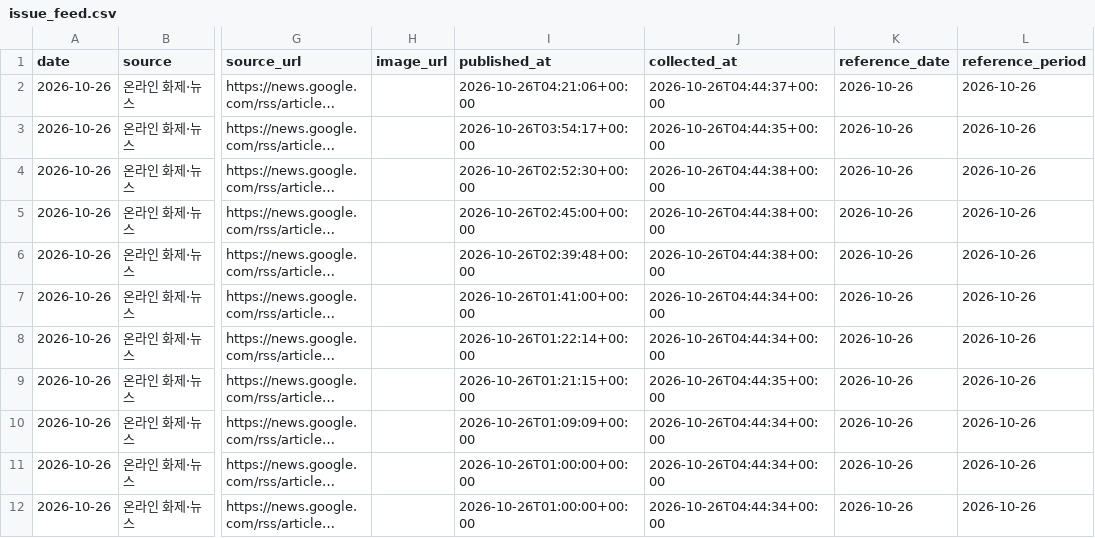
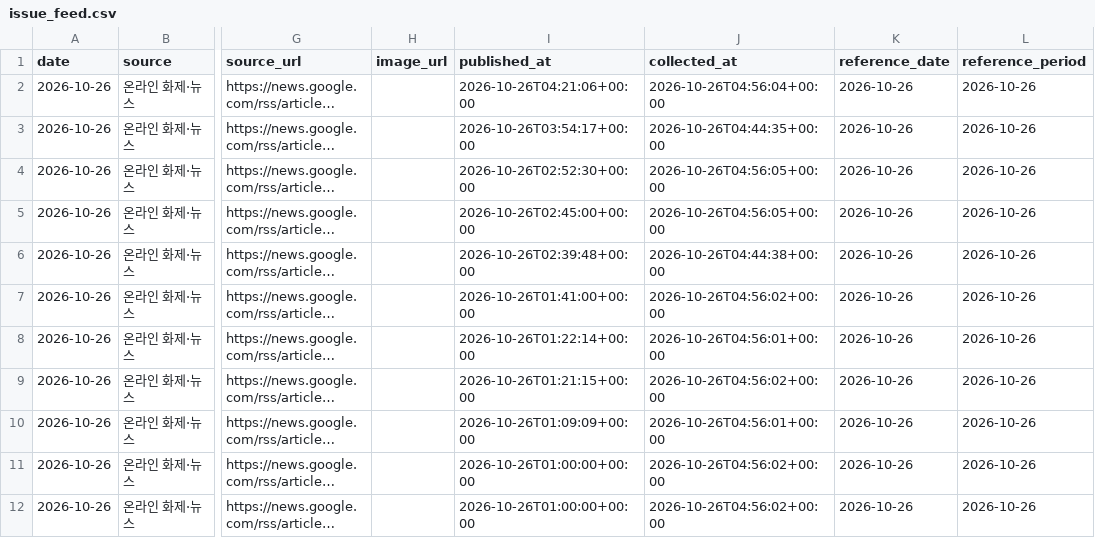
Before and after one commit to cig7624-art/btv-theme-curator, a CSV file: issue_feed.csv, drawn as a sheet; only a part is shown, gaps mark what is left out; long unchanged cells end in …; the diff covers the shown part only; the diff names each change by its address in the sheet, - before the commit and + after, or states it on an @@ line.

```diff
--- a/issue_feed.csv
+++ b/issue_feed.csv
-J2 (collected_at): 2026-10-26T04:44:37+00:00
+J2 (collected_at): 2026-10-26T04:56:04+00:00
-J4:J5 (collected_at): 2026-10-26T04:44:38+00:00
+J4:J5 (collected_at): 2026-10-26T04:56:05+00:00
-J7 (collected_at): 2026-10-26T04:44:34+00:00
+J7 (collected_at): 2026-10-26T04:56:02+00:00
-J8 (collected_at): 2026-10-26T04:44:34+00:00
+J8 (collected_at): 2026-10-26T04:56:01+00:00
-J9 (collected_at): 2026-10-26T04:44:35+00:00
+J9 (collected_at): 2026-10-26T04:56:02+00:00
-J10 (collected_at): 2026-10-26T04:44:34+00:00
+J10 (collected_at): 2026-10-26T04:56:01+00:00
-J11:J12 (collected_at): 2026-10-26T04:44:34+00:00
+J11:J12 (collected_at): 2026-10-26T04:56:02+00:00
```
Also changed, not shown: 5 added rows and 82 edited cells elsewhere in this file, 1 other file.
